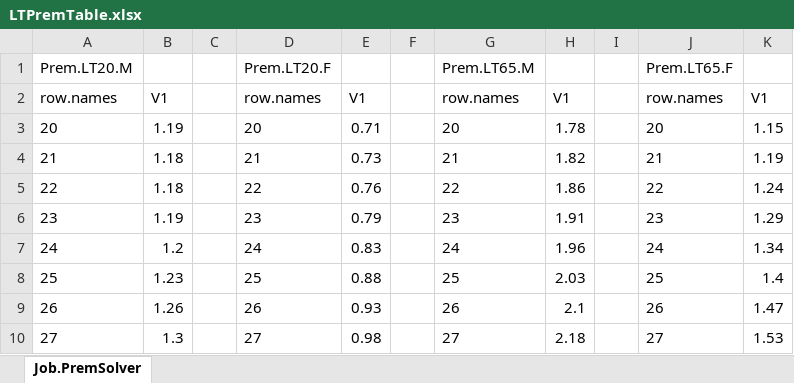
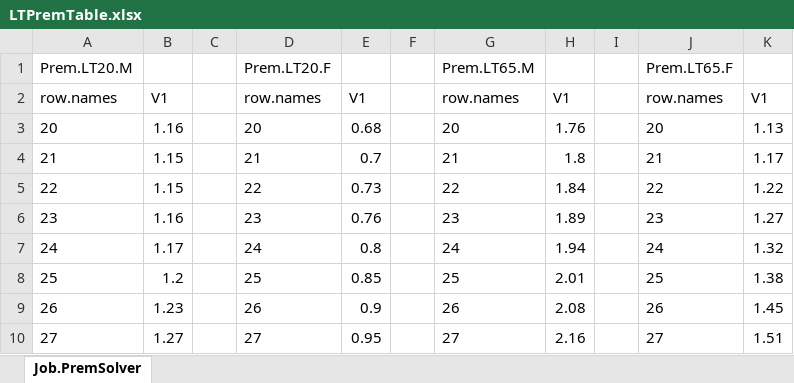
Before and after one commit to ActPersp/LTPricing, an Excel workbook: export/LTPremTable.xlsx, sheet Job.PremSolver, drawn as a sheet; only a part is shown; values as stored, in another font and other column widths than the file's, no borders; table styles not drawn; the diff covers the shown part only; the diff names each change by its address in the sheet, - before the commit and + after, or states it on an @@ line.

```diff
--- a/export/LTPremTable.xlsx (sheet Job.PremSolver)
+++ b/export/LTPremTable.xlsx (sheet Job.PremSolver)
-B3: 1.19
+B3: 1.16
-E3: 0.71
+E3: 0.68
-H3: 1.78
+H3: 1.76
-K3: 1.15
+K3: 1.13
-B4:B5: 1.18
+B4:B5: 1.15
-E4: 0.73
+E4: 0.7
-H4: 1.82
+H4: 1.8
-K4: 1.19
+K4: 1.17
-E5: 0.76
+E5: 0.73
-H5: 1.86
+H5: 1.84
-K5: 1.24
+K5: 1.22
-B6: 1.19
+B6: 1.16
-E6: 0.79
+E6: 0.76
-H6: 1.91
+H6: 1.89
-K6: 1.29
+K6: 1.27
-B7: 1.2
+B7: 1.17
-E7: 0.83
+E7: 0.8
-H7: 1.96
+H7: 1.94
-K7: 1.34
+K7: 1.32
-B8: 1.23
+B8: 1.2
-E8: 0.88
+E8: 0.85
-H8: 2.03
+H8: 2.01
-K8: 1.4
+K8: 1.38
-B9: 1.26
+B9: 1.23
-E9: 0.93
+E9: 0.9
-H9: 2.1
+H9: 2.08
-K9: 1.47
+K9: 1.45
-B10: 1.3
+B10: 1.27
-E10: 0.98
+E10: 0.95
-H10: 2.18
+H10: 2.16
-K10: 1.53
+K10: 1.51
```
Also changed, not shown: 112 edited cells elsewhere in this sheet, 9 other files.
